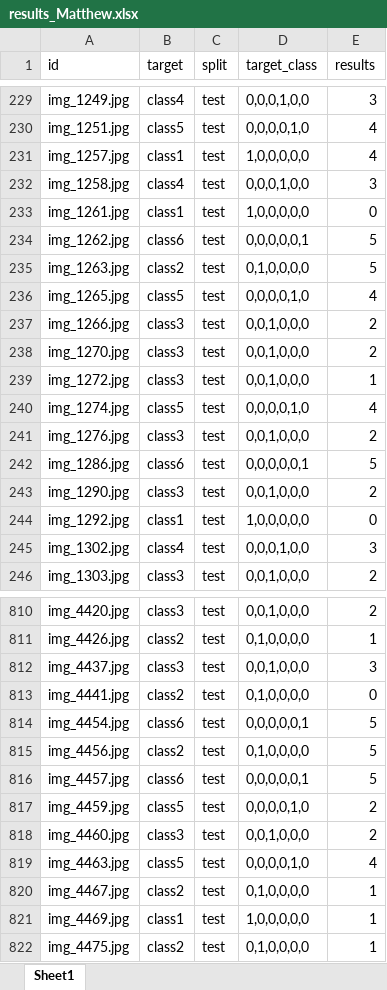
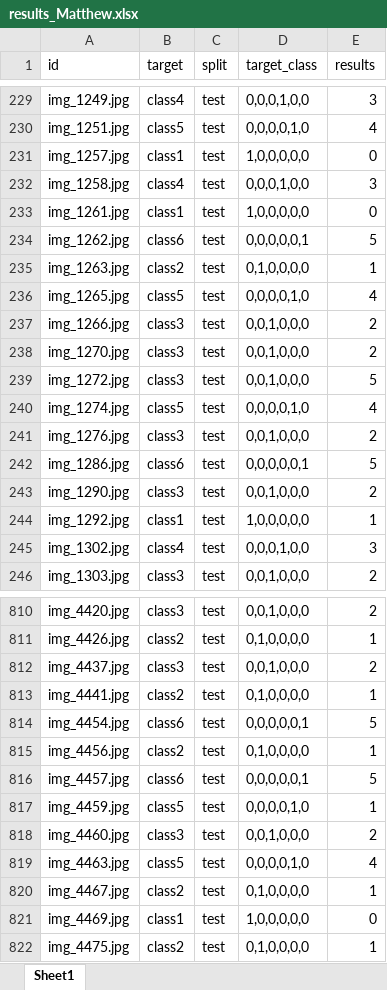
Before and after one commit to IngriKatherine/DL_ImageClassification, an Excel workbook: Code/results_Matthew.xlsx, sheet Sheet1, drawn as a sheet; only a part is shown, gaps mark what is left out; values as stored, in another font and other column widths than the file's, no borders; the diff covers the shown part only; the diff names each change by its address in the sheet, - before the commit and + after, or states it on an @@ line.

```diff
--- a/Code/results_Matthew.xlsx (sheet Sheet1)
+++ b/Code/results_Matthew.xlsx (sheet Sheet1)
-E231 (results): 4
+E231 (results): 0
-E235 (results): 5
+E235 (results): 1
-E239 (results): 1
+E239 (results): 5
-E244 (results): 0
+E244 (results): 1
-E812 (results): 3
+E812 (results): 2
-E813 (results): 0
+E813 (results): 1
-E815 (results): 5
+E815 (results): 1
-E817 (results): 2
+E817 (results): 1
-E821 (results): 1
+E821 (results): 0
```
Also changed, not shown: 205 edited cells elsewhere in this sheet, 6 other files.
